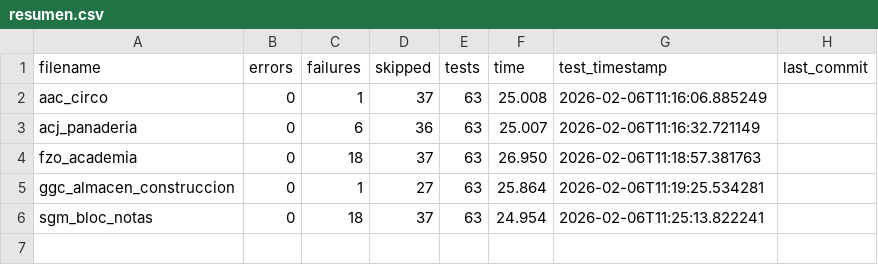
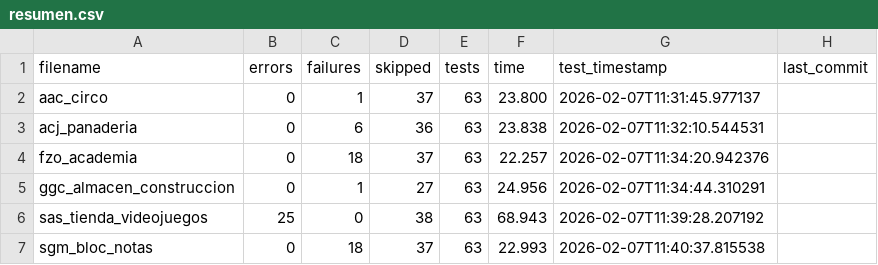
Before and after one commit to unpobrecitoalumno/SGE-odoo-tests, a CSV file: docs/B/resumen.csv, drawn as a sheet.

Commit message:
Tests from 172.31.24.143 on 20260207_113145

```diff
--- a/docs/B/resumen.csv
+++ b/docs/B/resumen.csv
@@ -1,6 +1,7 @@
 filename,errors,failures,skipped,tests,time,test_timestamp,last_commit
-"aac_circo","0","1","37","63","25.008","2026-02-06T11:16:06.885249",""
-"acj_panaderia","0","6","36","63","25.007","2026-02-06T11:16:32.721149",""
-"fzo_academia","0","18","37","63","26.950","2026-02-06T11:18:57.381763",""
-"ggc_almacen_construccion","0","1","27","63","25.864","2026-02-06T11:19:25.534281",""
-"sgm_bloc_notas","0","18","37","63","24.954","2026-02-06T11:25:13.822241",""
+"aac_circo","0","1","37","63","23.800","2026-02-07T11:31:45.977137",""
+"acj_panaderia","0","6","36","63","23.838","2026-02-07T11:32:10.544531",""
+"fzo_academia","0","18","37","63","22.257","2026-02-07T11:34:20.942376",""
+"ggc_almacen_construccion","0","1","27","63","24.956","2026-02-07T11:34:44.310291",""
+"sas_tienda_videojuegos","25","0","38","63","68.943","2026-02-07T11:39:28.207192",""
+"sgm_bloc_notas","0","18","37","63","22.993","2026-02-07T11:40:37.815538",""
```
Also changed, not shown: 25 other files.
